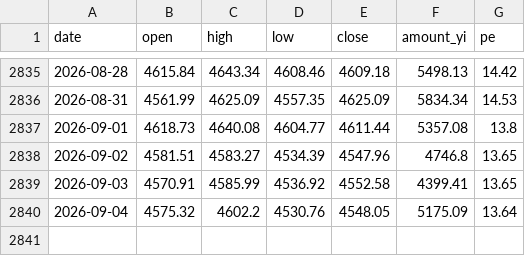
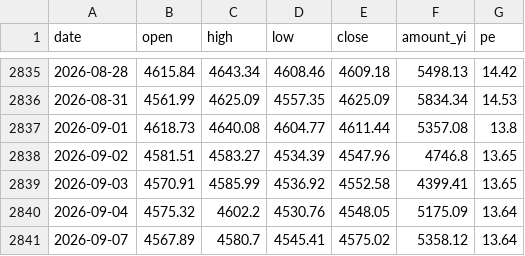
Before and after one commit to cateatcatx/ai-theme-monitor, a CSV file: data/000300.csv, drawn as a sheet; only a part is shown, gaps mark what is left out.

```diff
--- a/data/000300.csv
+++ b/data/000300.csv
@@ -2840 +2840,2 @@ date,open,high,low,close,amount_yi,pe
 2026-09-04,4575.32,4602.2,4530.76,4548.05,5175.09,13.64
+2026-09-07,4567.89,4580.7,4545.41,4575.02,5358.12,13.64
```
Also changed, not shown: data/000985.csv, data/930713.csv, 8 other files.
